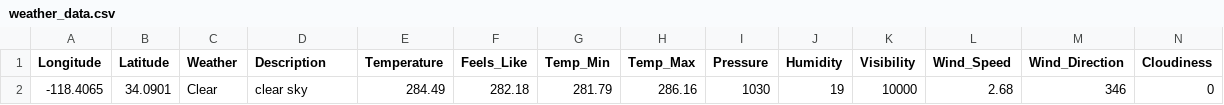
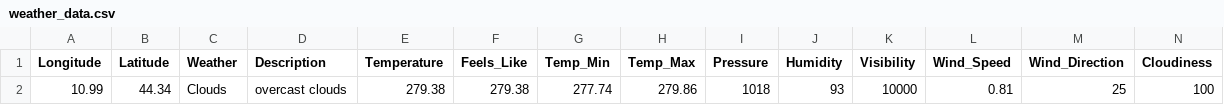
Before and after one commit to ikechukwuelijah/beverly-hills-weather_API, a CSV file: weather_data.csv, drawn as a sheet; only a part is shown; removed rows and columns are numbered as before the commit, all else as after; rows hold the shown columns only; the diff names each change by its address in the sheet, - before the commit and + after, or states it on an @@ line.

```diff
--- a/weather_data.csv
+++ b/weather_data.csv
-row 2: -118.4065 | 34.0901 | Clear | clear sky | 284.49 | 282.18 | 281.79 | 286.16 | 1030 | 19 | 10000 | 2.68 | 346 | 0
+row 2: 10.99 | 44.34 | Clouds | overcast clouds | 279.38 | 279.38 | 277.74 | 279.86 | 1018 | 93 | 10000 | 0.81 | 25 | 100
```
Also changed, not shown: 2 other files.
